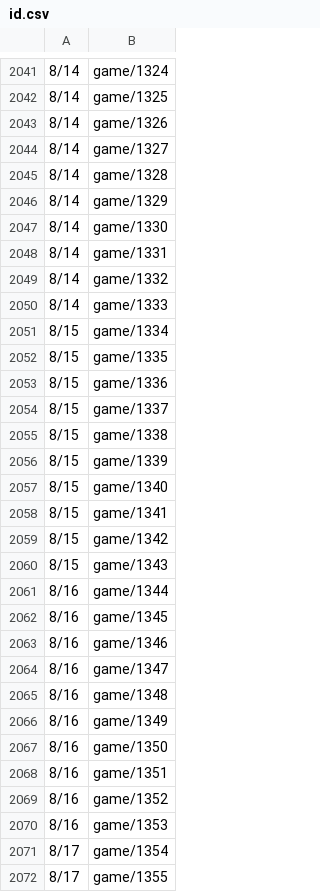
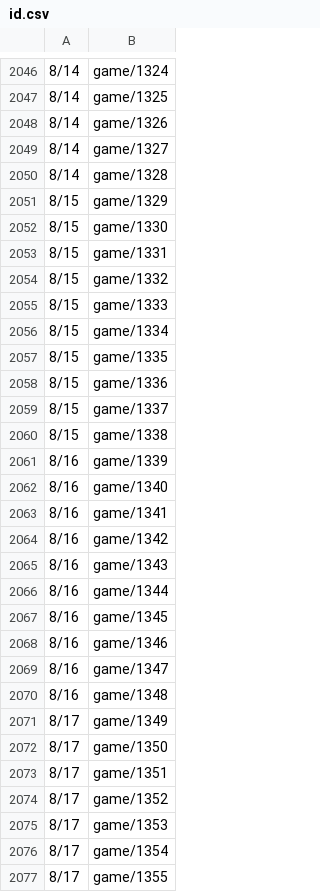
Before and after one commit to HZH1907/somenormalfile, a CSV file: id.csv, drawn as a sheet; only a part is shown, gaps mark what is left out; the diff covers the shown part only.

```diff
--- a/id.csv
+++ b/id.csv
@@ -2045,7 +2050,7 @@
 8/14,game/1328
-8/14,game/1329
-8/14,game/1330
-8/14,game/1331
-8/14,game/1332
-8/14,game/1333
+8/15,game/1329
+8/15,game/1330
+8/15,game/1331
+8/15,game/1332
+8/15,game/1333
 8/15,game/1334
@@ -2055,7 +2060,7 @@
 8/15,game/1338
-8/15,game/1339
-8/15,game/1340
-8/15,game/1341
-8/15,game/1342
-8/15,game/1343
+8/16,game/1339
+8/16,game/1340
+8/16,game/1341
+8/16,game/1342
+8/16,game/1343
 8/16,game/1344
@@ -2065,7 +2070,7 @@
 8/16,game/1348
-8/16,game/1349
-8/16,game/1350
-8/16,game/1351
-8/16,game/1352
-8/16,game/1353
+8/17,game/1349
+8/17,game/1350
+8/17,game/1351
+8/17,game/1352
+8/17,game/1353
 8/17,game/1354
```
Also changed, not shown: 5 added rows, 5 removed rows and 35 edited cells elsewhere in this file.
